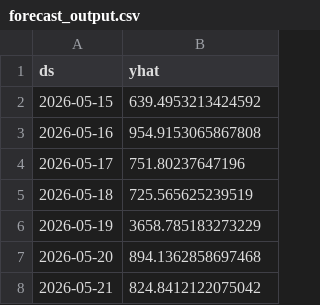
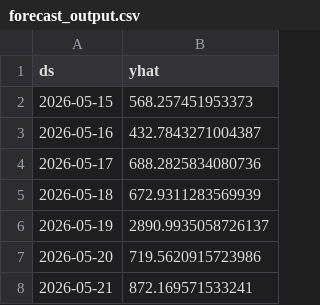
Before and after one commit to mhmridul24/product_forecast, a CSV file: forecast_output.csv, drawn as a sheet.

Commit message:
Usage data updated

```diff
--- a/forecast_output.csv
+++ b/forecast_output.csv
@@ -1,8 +1,8 @@
 ds,yhat
-2026-05-15,639.4953213424592
-2026-05-16,954.9153065867808
-2026-05-17,751.80237647196
-2026-05-18,725.565625239519
-2026-05-19,3658.785183273229
-2026-05-20,894.1362858697468
-2026-05-21,824.8412122075042
+2026-05-15,568.257451953373
+2026-05-16,432.7843271004387
+2026-05-17,688.2825834080736
+2026-05-18,672.9311283569939
+2026-05-19,2890.9935058726137
+2026-05-20,719.5620915723986
+2026-05-21,872.169571533241
```
Also changed, not shown: 1 other file.
